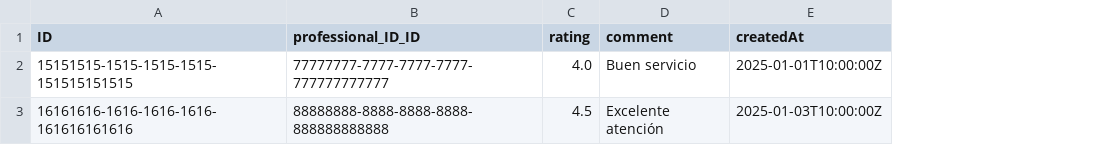
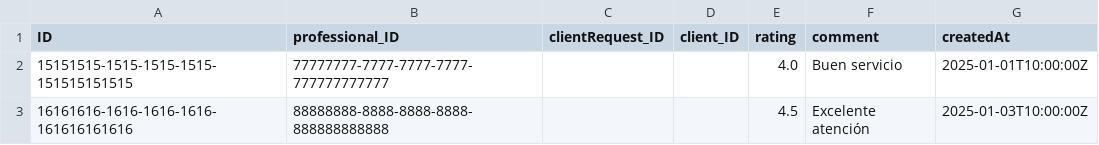
Before and after one commit to NatyJoseDie/ServiceConnectSAP, a CSV file: db/data/serviceconnect-Review.csv, drawn as a sheet; the diff names each change by its address in the sheet, - before the commit and + after, or states it on an @@ line.

```diff
--- a/db/data/serviceconnect-Review.csv
+++ b/db/data/serviceconnect-Review.csv
+column C (clientRequest_ID), empty
+column D (client_ID), empty
-B1: professional_ID_ID
+B1: professional_ID
```
Also changed, not shown: db/data/serviceconnect-ClientRequest.csv, db/data/serviceconnect-Message.csv, 30 other files.
